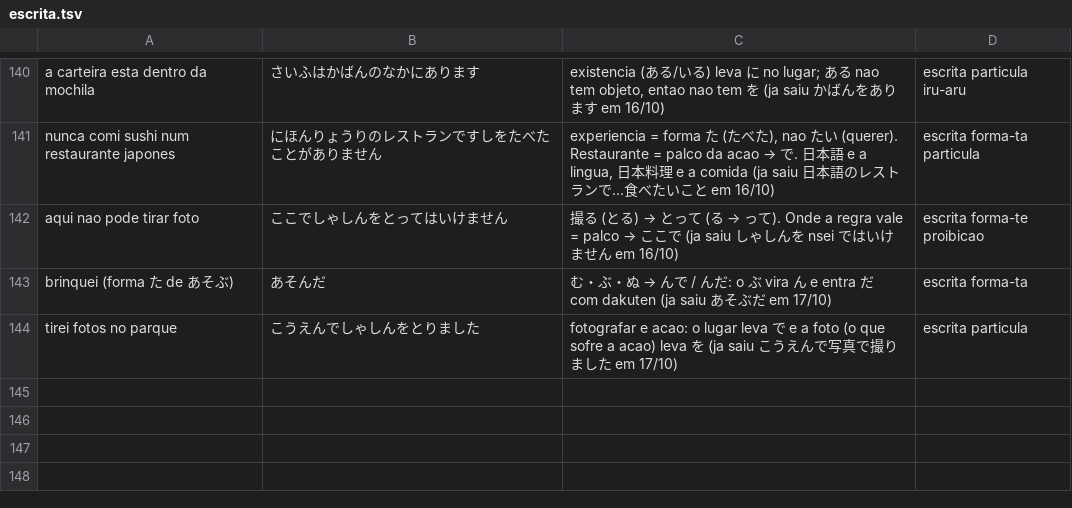
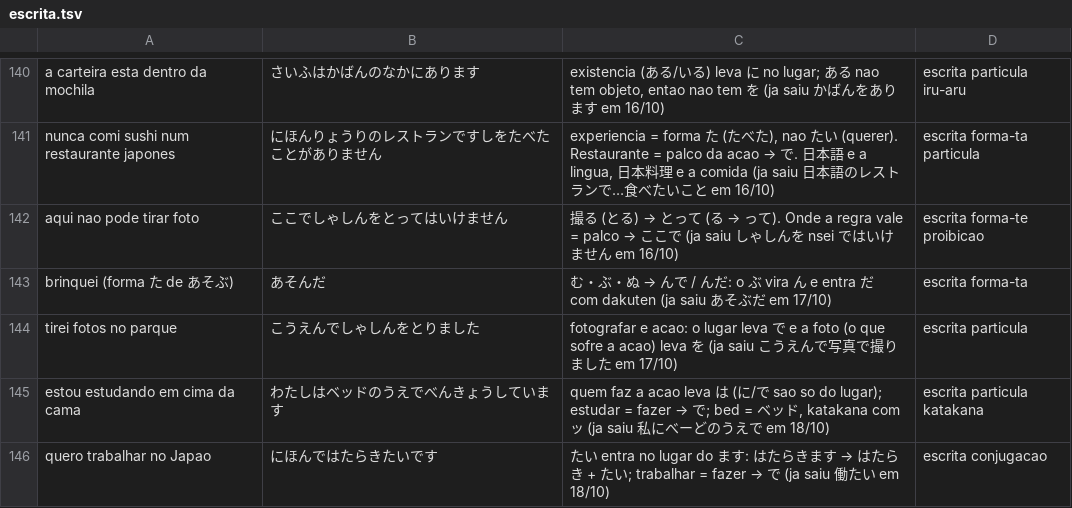
Before and after one commit to VinciusGoulart/japones-jlpt, a TSV file: progresso/escrita.tsv, drawn as a sheet; only a part is shown, gaps mark what is left out.

```diff
--- a/progresso/escrita.tsv
+++ b/progresso/escrita.tsv
@@ -144 +144,3 @@ brinquei (forma た de あそぶ)	あそんだ	む・ぶ・ぬ → んで / ん
 tirei fotos no parque	こうえんでしゃしんをとりました	fotografar e acao: o lugar leva で e a foto (o que sofre a acao) leva を (ja saiu こうえんで写真で撮りました em 17/10)	escrita particula
+estou estudando em cima da cama	わたしはベッドのうえでべんきょうしています	quem faz a acao leva は (に/で sao so do lugar); estudar = fazer → で; bed = ベッド, katakana com ッ (ja saiu 私にべーどのうえで em 18/10)	escrita particula katakana
+quero trabalhar no Japao	にほんではたらきたいです	たい entra no lugar do ます: はたらきます → はたらき + たい; trabalhar = fazer → で (ja saiu 働たい em 18/10)	escrita conjugacao
```
Also changed, not shown: progresso/vocabulario.tsv, 2 other files.
